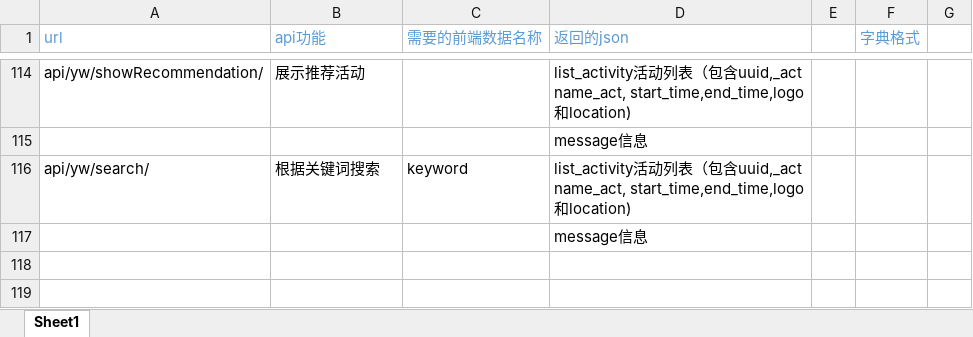
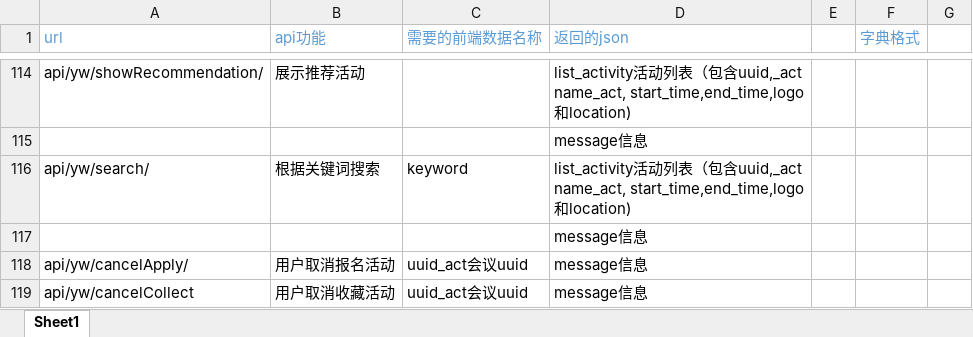
Before and after one commit to programer-never-give-up/TeamDocument, an Excel workbook: api分配与需要前端post以及返回的json.xlsx, sheet Sheet1, drawn as a sheet; only a part is shown, gaps mark what is left out; values as stored, in another font and other column widths than the file's, no borders; the diff names each change by its address in the sheet, - before the commit and + after, or states it on an @@ line.

Commit message:
更新api

```diff
--- a/api分配与需要前端post以及返回的json.xlsx (sheet Sheet1)
+++ b/api分配与需要前端post以及返回的json.xlsx (sheet Sheet1)
+row 118: api/yw/cancelApply/ | 用户取消报名活动 | uuid_act会议uuid | message信息
+row 119: api/yw/cancelCollect | 用户取消收藏活动 | uuid_act会议uuid | message信息
```
